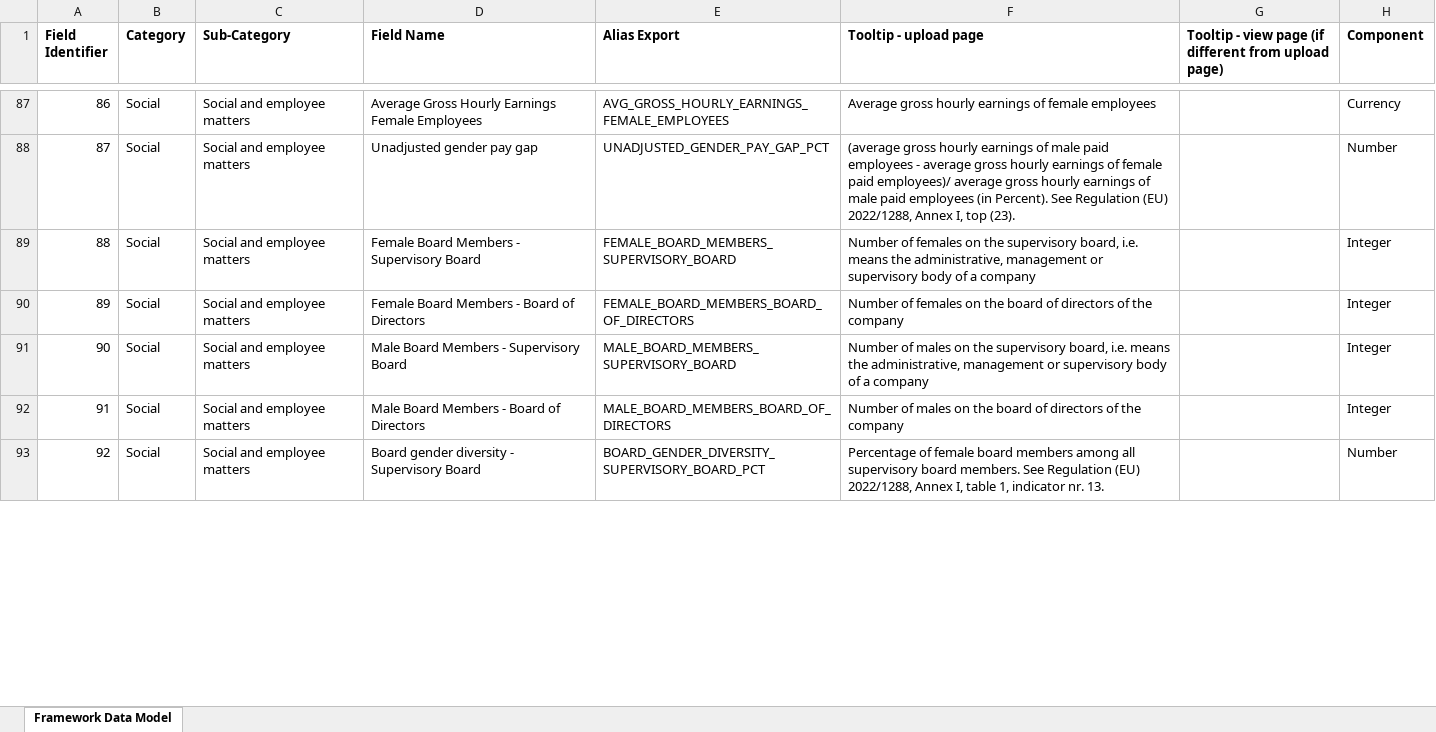
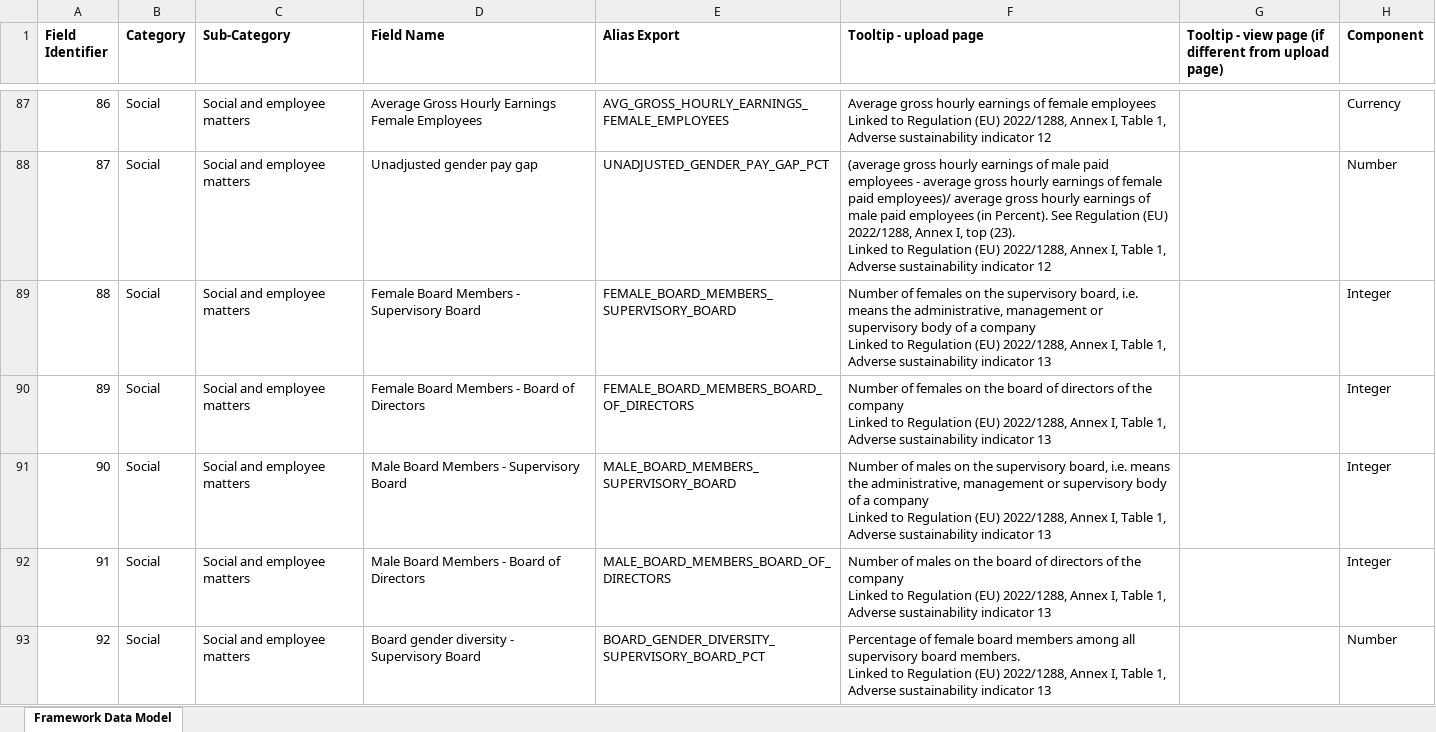
Before and after one commit to d-fine/Dataland, an Excel workbook: dataland-framework-toolbox/inputs/sfdr/sfdr.xlsx, sheet Framework Data Model, drawn as a sheet; only a part is shown, gaps mark what is left out; values as stored, in another font and other column widths than the file's, no borders; ↵ is a line break in a cell; the diff covers the shown part only; the diff names each change by its address in the sheet, - before the commit and + after, or states it on an @@ line.

Commit message:
Update Excel

```diff
--- a/dataland-framework-toolbox/inputs/sfdr/sfdr.xlsx (sheet Framework Data Model)
+++ b/dataland-framework-toolbox/inputs/sfdr/sfdr.xlsx (sheet Framework Data Model)
-F87 (Tooltip - upload page): …female employees
+F87 (Tooltip - upload page): …female employees ↵ Linked to Regulation (EU) 2022/1288, Annex I, Table 1, Adverse sustainability indicator 12
-F88 (Tooltip - upload page): …top (23).
+F88 (Tooltip - upload page): …top (23). ↵ Linked to Regulation (EU) 2022/1288, Annex I, Table 1, Adverse sustainability indicator 12
-F89 (Tooltip - upload page): …a company
+F89 (Tooltip - upload page): …a company ↵ Linked to Regulation (EU) 2022/1288, Annex I, Table 1, Adverse sustainability indicator 13
-F90 (Tooltip - upload page): …the company
+F90 (Tooltip - upload page): …the company ↵ Linked to Regulation (EU) 2022/1288, Annex I, Table 1, Adverse sustainability indicator 13
-F91 (Tooltip - upload page): …a company
+F91 (Tooltip - upload page): …a company ↵ Linked to Regulation (EU) 2022/1288, Annex I, Table 1, Adverse sustainability indicator 13
-F92 (Tooltip - upload page): …the company
+F92 (Tooltip - upload page): …the company ↵ Linked to Regulation (EU) 2022/1288, Annex I, Table 1, Adverse sustainability indicator 13
-F93 (Tooltip - upload page): …board members. See Regulation (EU) 2022/1288, Annex I, table 1, indicator nr. 13.
+F93 (Tooltip - upload page): …board members. ↵ Linked to Regulation (EU) 2022/1288, Annex I, Table 1, Adverse sustainability indicator 13
```
Also changed, not shown: 100 edited cells elsewhere in this sheet, 1 other file.
